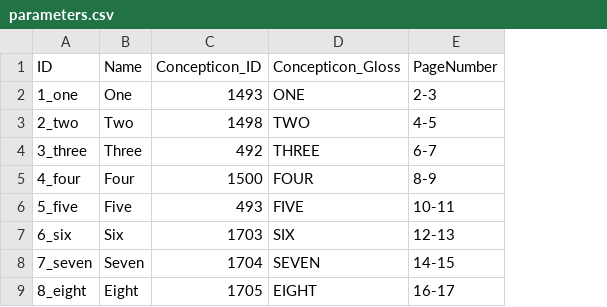
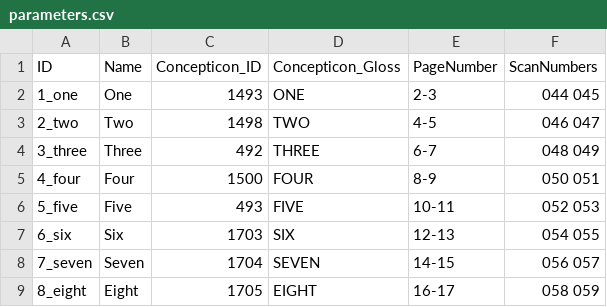
Before and after one commit to lexibank/lsi, a CSV file: cldf/parameters.csv, drawn as a sheet; only a part is shown; the diff names each change by its address in the sheet, - before the commit and + after, or states it on an @@ line.

Commit message:
more documentation of cldf data

```diff
--- a/cldf/parameters.csv
+++ b/cldf/parameters.csv
+column F (ScanNumbers), rows 2-9: 044 045 | 046 047 | 048 049 | 050 051 | 052 053 | 054 055 | 056 057 | 058 059
```
Also changed, not shown: 8 other files.
